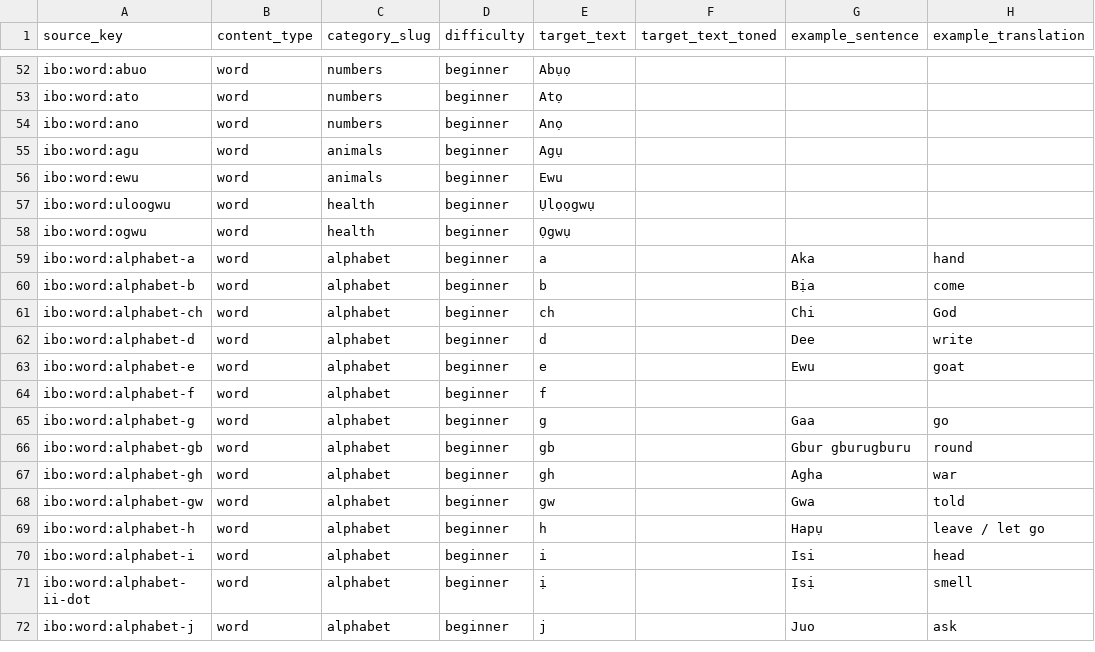
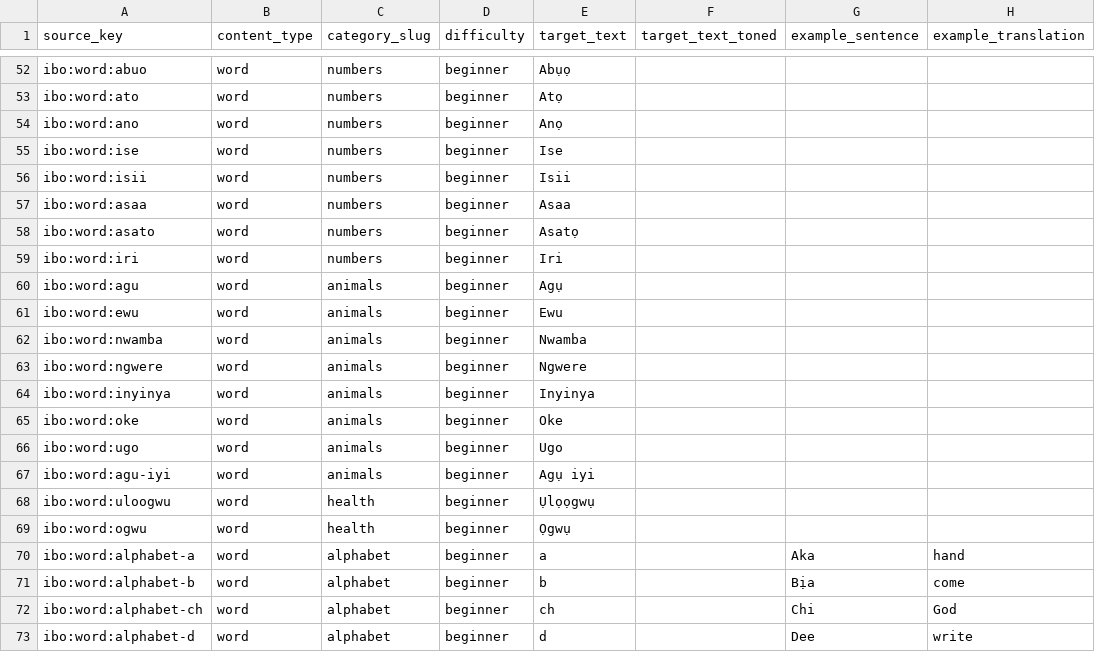
Before and after one commit to Mcelekwachi/jale, a CSV file: content/ibo/words.csv, drawn as a sheet; only a part is shown, gaps mark what is left out; the shorter side is filled out with more unchanged rows; the diff names each change by its address in the sheet, - before the commit and + after, or states it on an @@ line.

Commit message:
content: add animals numbers and image metadata

```diff
--- a/content/ibo/words.csv
+++ b/content/ibo/words.csv
+row 55: ibo:word:ise | word | numbers | beginner | Ise
+row 56: ibo:word:isii | word | numbers | beginner | Isii
+row 57: ibo:word:asaa | word | numbers | beginner | Asaa
+row 58: ibo:word:asato | word | numbers | beginner | Asatọ
+row 59: ibo:word:iri | word | numbers | beginner | Iri
+row 62: ibo:word:nwamba | word | animals | beginner | Nwamba
+row 63: ibo:word:ngwere | word | animals | beginner | Ngwere
+row 64: ibo:word:inyinya | word | animals | beginner | Inyinya
+row 65: ibo:word:oke | word | animals | beginner | Oke
+row 66: ibo:word:ugo | word | animals | beginner | Ugo
+row 67: ibo:word:agu-iyi | word | animals | beginner | Agụ iyi
```
Also changed, not shown: content/ibo/translations/en.csv, content/ibo/translations/nl.csv, 7 other files.
